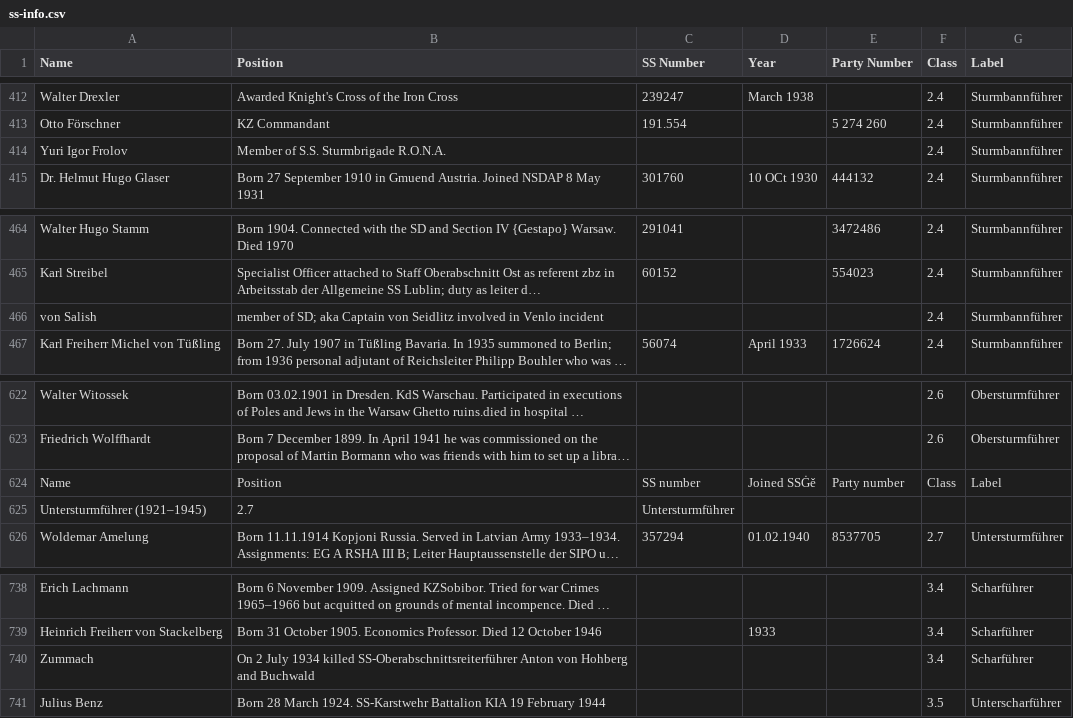
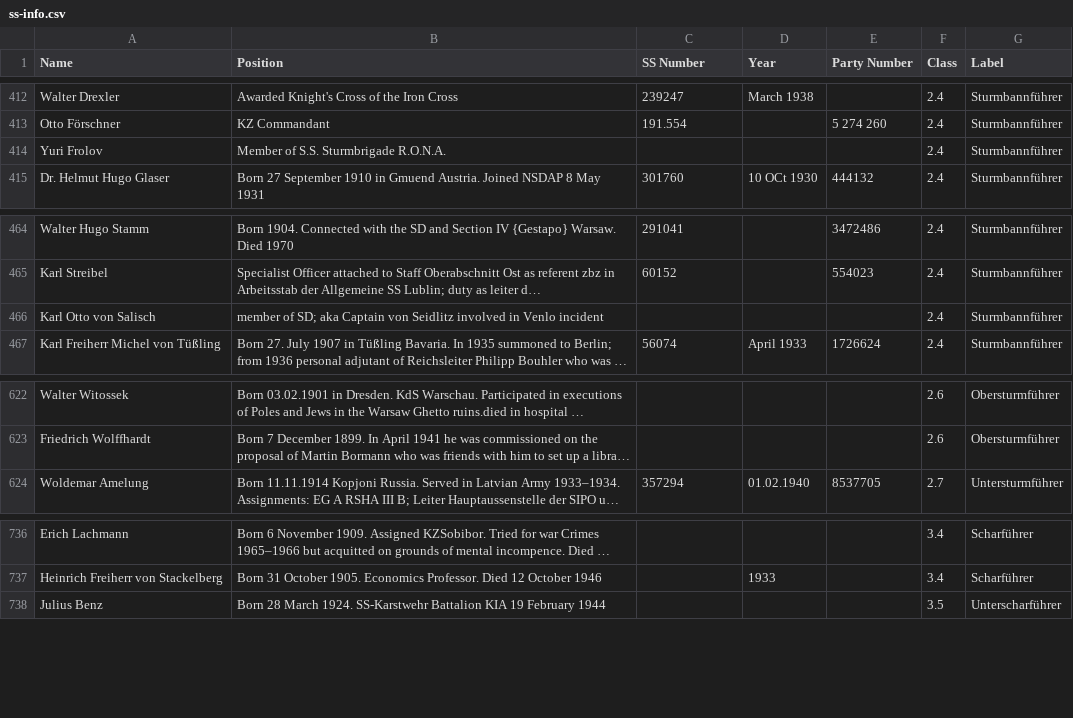
Before and after one commit to usrrname/aryscraper, a CSV file: ss-info.csv, drawn as a sheet; only a part is shown, gaps mark what is left out; long unchanged cells end in …; the diff names each change by its address in the sheet, - before the commit and + after, or states it on an @@ line.

Commit message:
fix(.csv): remove names with bogus search results

```diff
--- a/ss-info.csv
+++ b/ss-info.csv
-A414 (Name): Yuri Igor Frolov
+A414 (Name): Yuri Frolov
-A466 (Name): von Salish
+A466 (Name): Karl Otto von Salisch
-row 624: Name | Position | SS number | Joined SSĠě | Party number | Class | Label
-row 625: Untersturmführer (1921–1945) | 2.7 | Untersturmführer
-row 740: Zummach | On 2 July 1934 killed SS-Oberabschnittsreiterführer Anton von Hohberg and Buchwald |  |  |  | 3.4 | Scharführer
```
Also changed, not shown: ss_names.csv.
